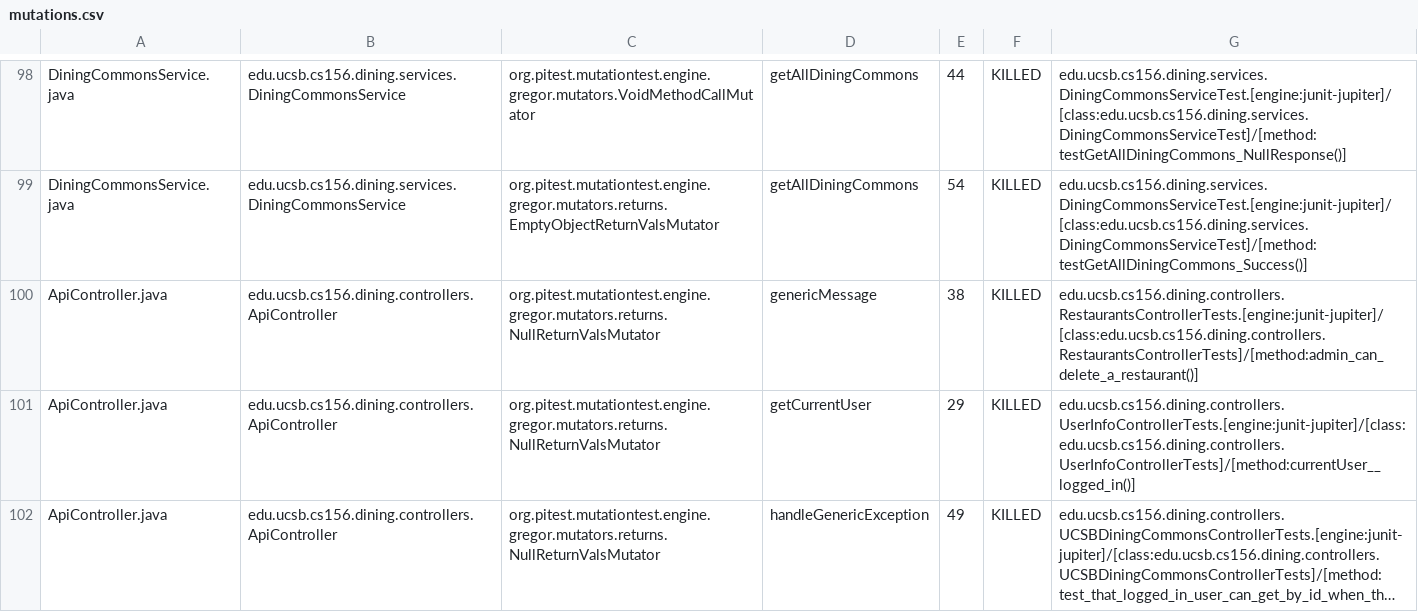
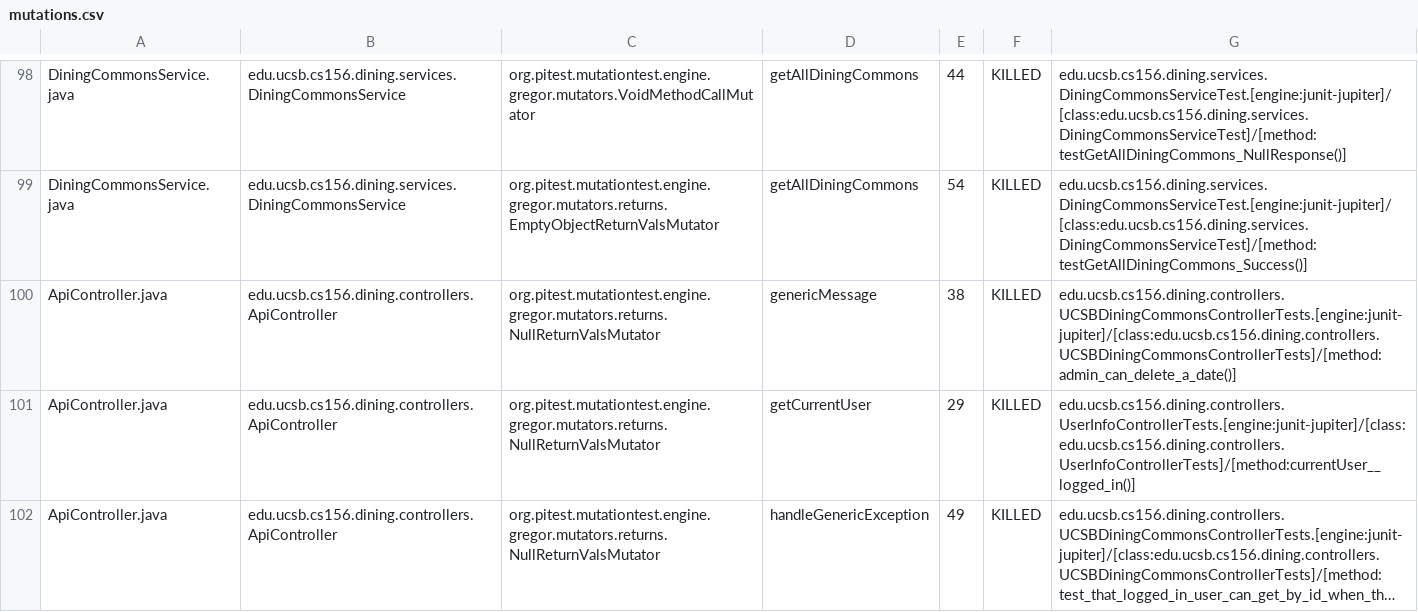
Before and after one commit to ucsb-cs156-f24/proj-dining-f24-13, a CSV file: pitest/mutations.csv, drawn as a sheet; only a part is shown, gaps mark what is left out; long unchanged cells end in ….

Commit message:
Deploying to gh-pages from @ ucsb-cs156-f24/proj-dining-f24-13@6ff9615d208a9cd9262a785226f53c9f08dc1ad0 🚀

```diff
--- a/pitest/mutations.csv
+++ b/pitest/mutations.csv
@@ -99,3 +99,3 @@ DiningCommonsService.java,edu.ucsb.cs156.dining.services.DiningCommonsService,or
 DiningCommonsService.java,edu.ucsb.cs156.dining.services.DiningCommonsService,org.pitest.mutationtest.engine.gregor.mutators.returns.EmptyObjectReturnValsMutator,getAllDiningCommons,54,KILLED,edu.ucsb.cs156.dining.services.DiningCommonsServiceTest.[engine:junit-jupiter]/[class:edu.ucsb.cs156.dining.services.DiningCommonsServiceTest]/[method:testGetAllDiningCommons_Success()]
-ApiController.java,edu.ucsb.cs156.dining.controllers.ApiController,org.pitest.mutationtest.engine.gregor.mutators.returns.NullReturnValsMutator,genericMessage,38,KILLED,edu.ucsb.cs156.dining.controllers.RestaurantsControllerTests.[engine:junit-jupiter]/[class:edu.ucsb.cs156.dining.controllers.RestaurantsControllerTests]/[method:admin_can_delete_a_restaurant()]
+ApiController.java,edu.ucsb.cs156.dining.controllers.ApiController,org.pitest.mutationtest.engine.gregor.mutators.returns.NullReturnValsMutator,genericMessage,38,KILLED,edu.ucsb.cs156.dining.controllers.UCSBDiningCommonsControllerTests.[engine:junit-jupiter]/[class:edu.ucsb.cs156.dining.controllers.UCSBDiningCommonsControllerTests]/[method:admin_can_delete_a_date()]
 ApiController.java,edu.ucsb.cs156.dining.controllers.ApiController,org.pitest.mutationtest.engine.gregor.mutators.returns.NullReturnValsMutator,getCurrentUser,29,KILLED,edu.ucsb.cs156.dining.controllers.UserInfoControllerTests.[engine:junit-jupiter]/[class:edu.ucsb.cs156.dining.controllers.UserInfoControllerTests]/[method:currentUser__logged_in()]
```
Also changed, not shown: 17 other files.
